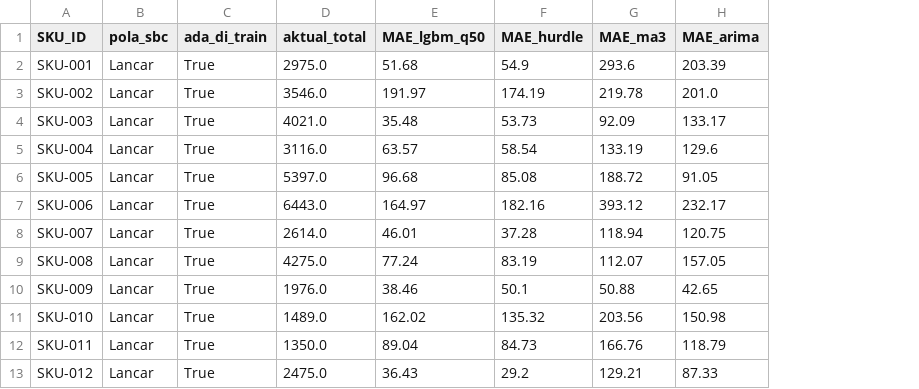
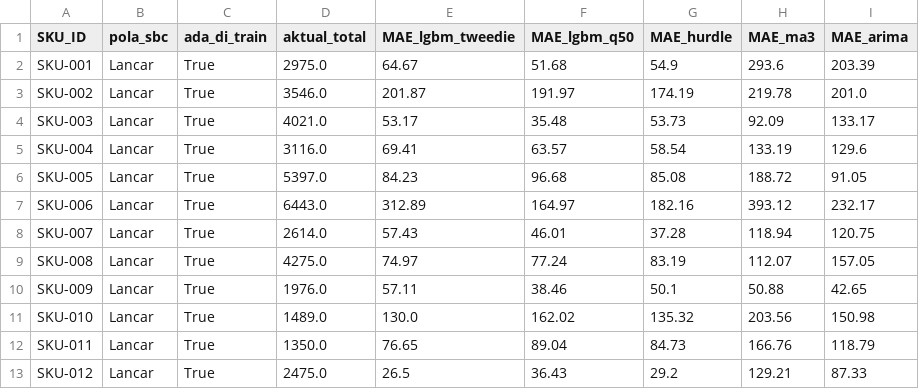
Before and after one commit to dekanankiri/train_model, a CSV file: outputs/backtest_sku_metrics.csv, drawn as a sheet; only a part is shown; the diff names each change by its address in the sheet, - before the commit and + after, or states it on an @@ line.

```diff
--- a/outputs/backtest_sku_metrics.csv
+++ b/outputs/backtest_sku_metrics.csv
+column E (MAE_lgbm_tweedie), rows 2-13: 64.67 | 201.87 | 53.17 | 69.41 | 84.23 | 312.89 | 57.43 | 74.97 | 57.11 | 130.0 | 76.65 | 26.5
```
Also changed, not shown: outputs/backtest_predictions_detail.csv, outputs/backtest_rolling_1step_detail.csv, 12 other files.
